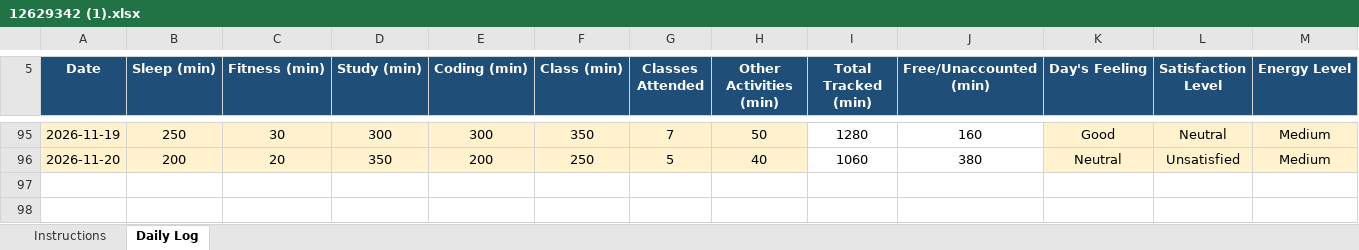
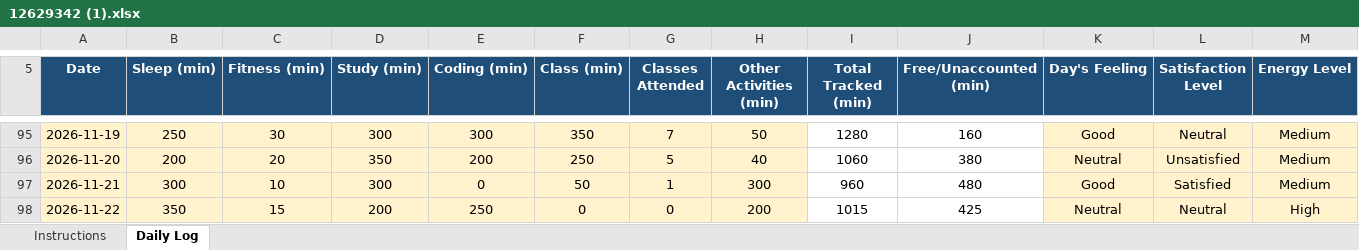
Before and after one commit to BhumikaChawla53/CAP776-Daily-Work, an Excel workbook: 12629342 (1).xlsx, sheet Daily Log, drawn as a sheet; only a part is shown, gaps mark what is left out; values as stored, in another font and other column widths than the file's, no borders; conditional formats not drawn; rows hold the shown columns only; the diff names each change by its address in the sheet, - before the commit and + after, or states it on an @@ line.

Commit message:
Add files via upload

```diff
--- a/12629342 (1).xlsx (sheet Daily Log)
+++ b/12629342 (1).xlsx (sheet Daily Log)
+row 97: 2026-11-21 | 300 | 10 | 300 | 0 | 50 | 1 | 300 | 960 | 480 | Good | Satisfied | Medium
+row 98: 2026-11-22 | 350 | 15 | 200 | 250 | 0 | 0 | 200 | 1015 | 425 | Neutral | Neutral | High
```
